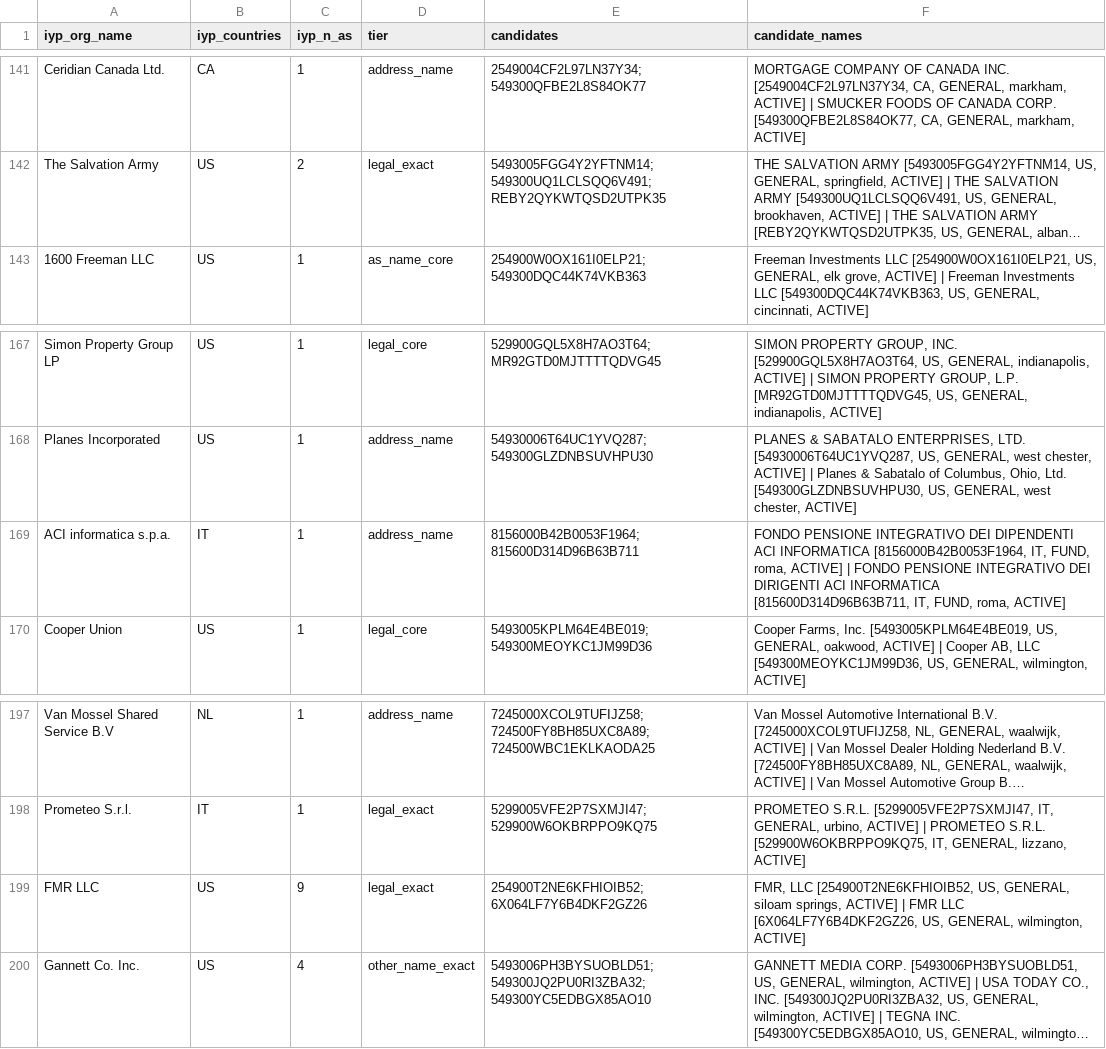
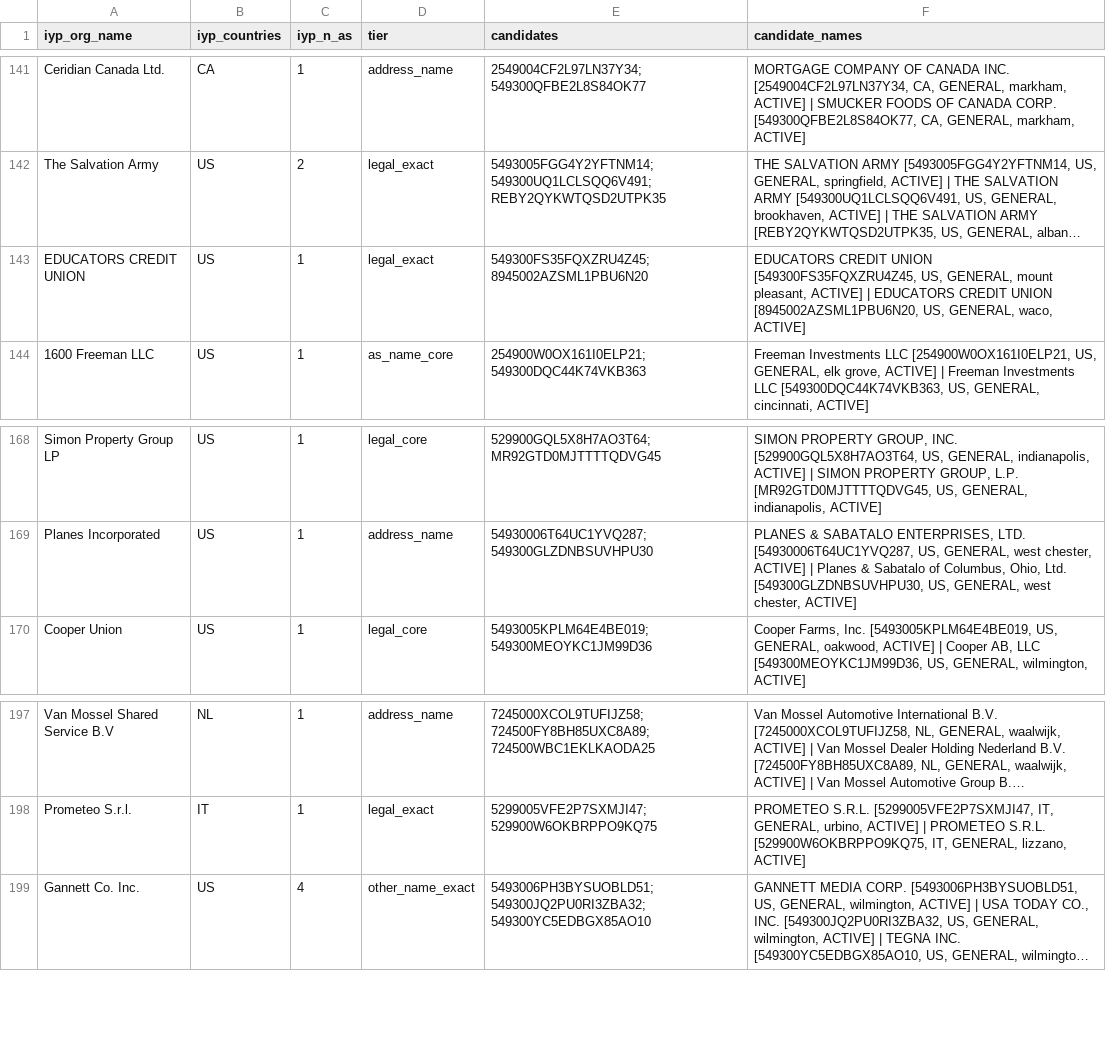
Before and after one commit to romain-fontugne/iyp-gleif-matchmaking, a CSV file: data/ambiguous.csv, drawn as a sheet; only a part is shown, gaps mark what is left out; long unchanged cells end in …; removed rows and columns are numbered as before the commit, all else as after; the diff names each change by its address in the sheet, - before the commit and + after, or states it on an @@ line.

```diff
--- a/data/ambiguous.csv
+++ b/data/ambiguous.csv
+row 143: EDUCATORS CREDIT UNION | US | 1 | legal_exact | 549300FS35FQXZRU4Z45;8945002AZSML1PBU6N20 | EDUCATORS CREDIT UNION [549300FS35FQXZRU4Z45, US, GENERAL, mount pleasant, ACTIVE] | EDUCATORS CREDIT UNION [8945002AZSML1PBU6N20, US, GENERAL, waco, ACTIVE]
-row 169: ACI informatica s.p.a. | IT | 1 | address_name | 8156000B42B0053F1964;815600D314D96B63B711 | FONDO PENSIONE INTEGRATIVO DEI DIPENDENTI ACI INFORMATICA [8156000B42B0053F1964, IT, FUND, roma, ACTIVE] | FONDO PENSIONE INTEGRATIVO DEI DIRIGENTI ACI INFORMATICA [815600D314D96B63B711, IT, FUND, roma, ACTIVE]
-row 199: FMR LLC | US | 9 | legal_exact | 254900T2NE6KFHIOIB52;6X064LF7Y6B4DKF2GZ26 | FMR, LLC [254900T2NE6KFHIOIB52, US, GENERAL, siloam springs, ACTIVE] | FMR LLC [6X064LF7Y6B4DKF2GZ26, US, GENERAL, wilmington, ACTIVE]
```
Also changed, not shown: 4 other files.
